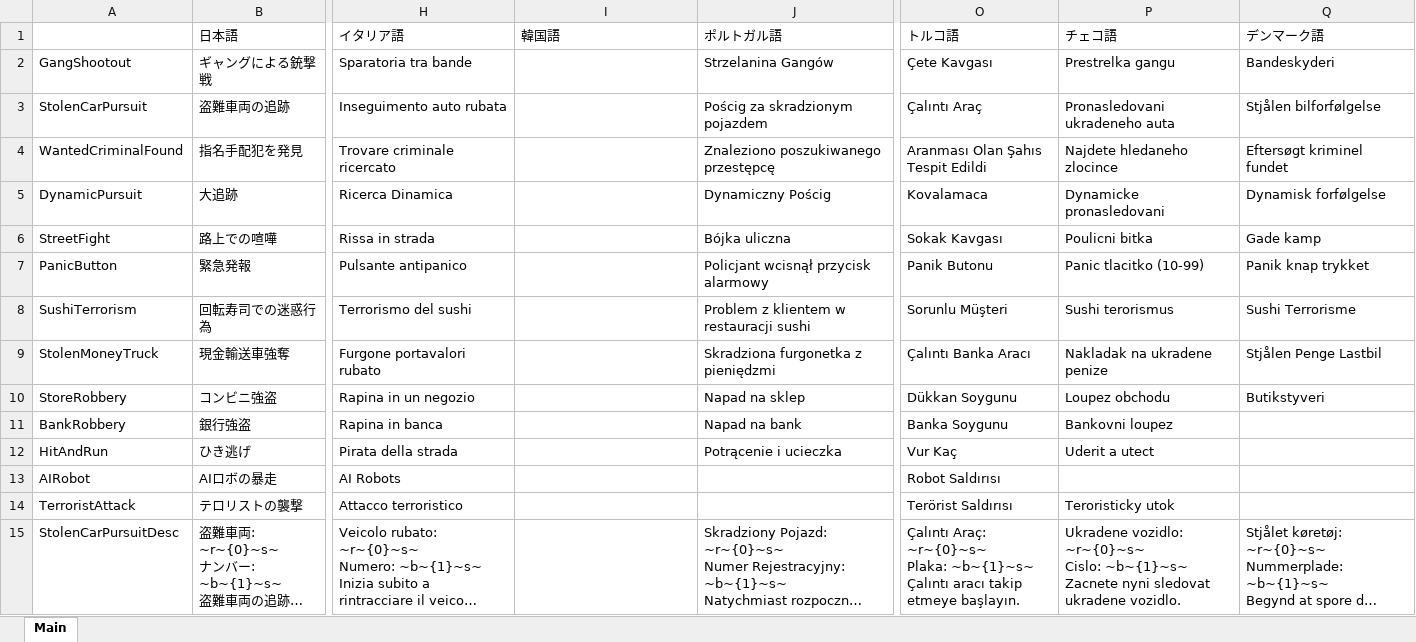
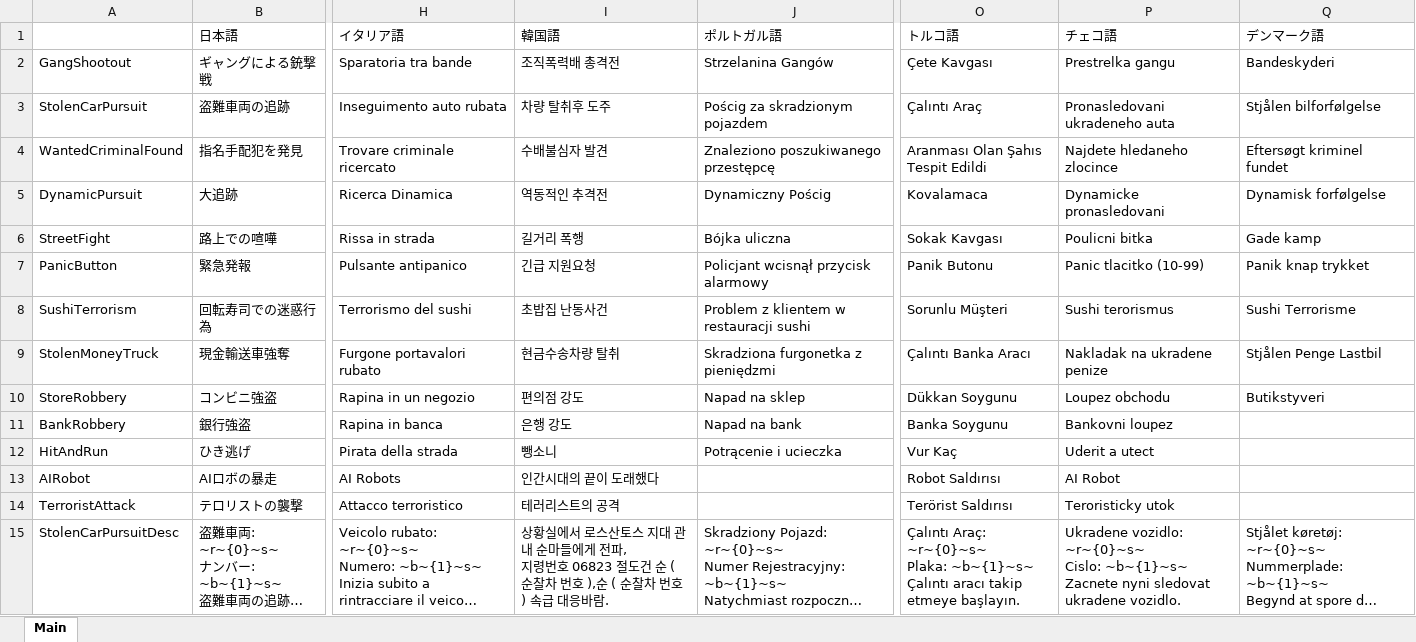
Before and after one commit to DekoKiyo/DekoKiyoPlugins, an Excel workbook: ja/Callouts.xlsx, sheet Main, drawn as a sheet; only a part is shown, gaps mark what is left out; long unchanged cells end in …; values as stored, in another font and other column widths than the file's, no borders; ↵ is a line break in a cell; the diff covers the shown part only; the diff names each change by its address in the sheet, - before the commit and + after, or states it on an @@ line.

```diff
--- a/ja/Callouts.xlsx (sheet Main)
+++ b/ja/Callouts.xlsx (sheet Main)
-I2 (韓国語): (empty)
+I2 (韓国語): 조직폭력배 총격전
-I3 (韓国語): (empty)
+I3 (韓国語): 차량 탈취후 도주
-I4 (韓国語): (empty)
+I4 (韓国語): 수배불심자 발견
-I5 (韓国語): (empty)
+I5 (韓国語): 역동적인 추격전
-I6 (韓国語): (empty)
+I6 (韓国語): 길거리 폭행
-I7 (韓国語): (empty)
+I7 (韓国語): 긴급 지원요청
-I8 (韓国語): (empty)
+I8 (韓国語): 초밥집 난동사건
-I9 (韓国語): (empty)
+I9 (韓国語): 현금수송차량 탈취
-I10 (韓国語): (empty)
+I10 (韓国語): 편의점 강도
-I11 (韓国語): (empty)
+I11 (韓国語): 은행 강도
-I12 (韓国語): (empty)
+I12 (韓国語): 뺑소니
-I13 (韓国語): (empty)
+I13 (韓国語): 인간시대의 끝이 도래했다
-P13 (チェコ語): (empty)
+P13 (チェコ語): AI Robot
-I14 (韓国語): (empty)
+I14 (韓国語): 테러리스트의 공격
-I15 (韓国語): (empty)
+I15 (韓国語): 상황실에서 로스산토스 지대 관내 순마들에게 전파, ↵ 지령번호 06823 절도건 순 ( 순찰차 번호 ),순 ( 순찰차 번호) 속급 대응바람.
```
Also changed, not shown: 106 edited cells elsewhere in this sheet.
